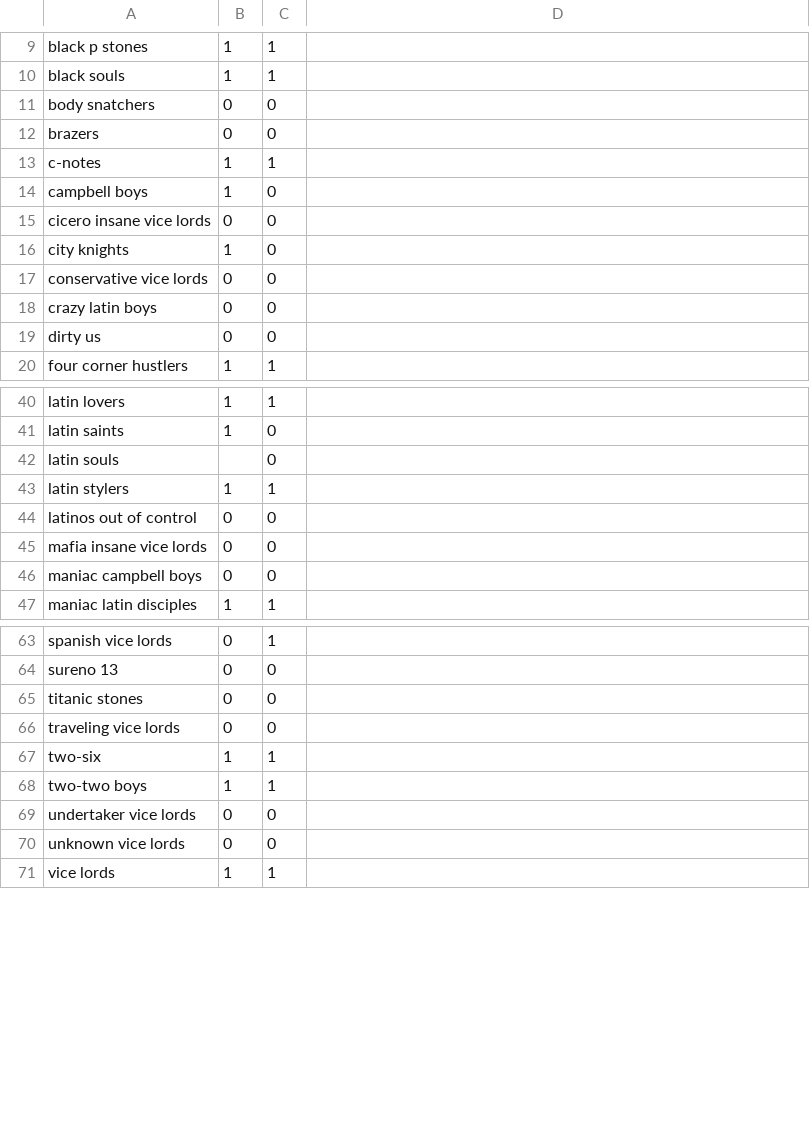
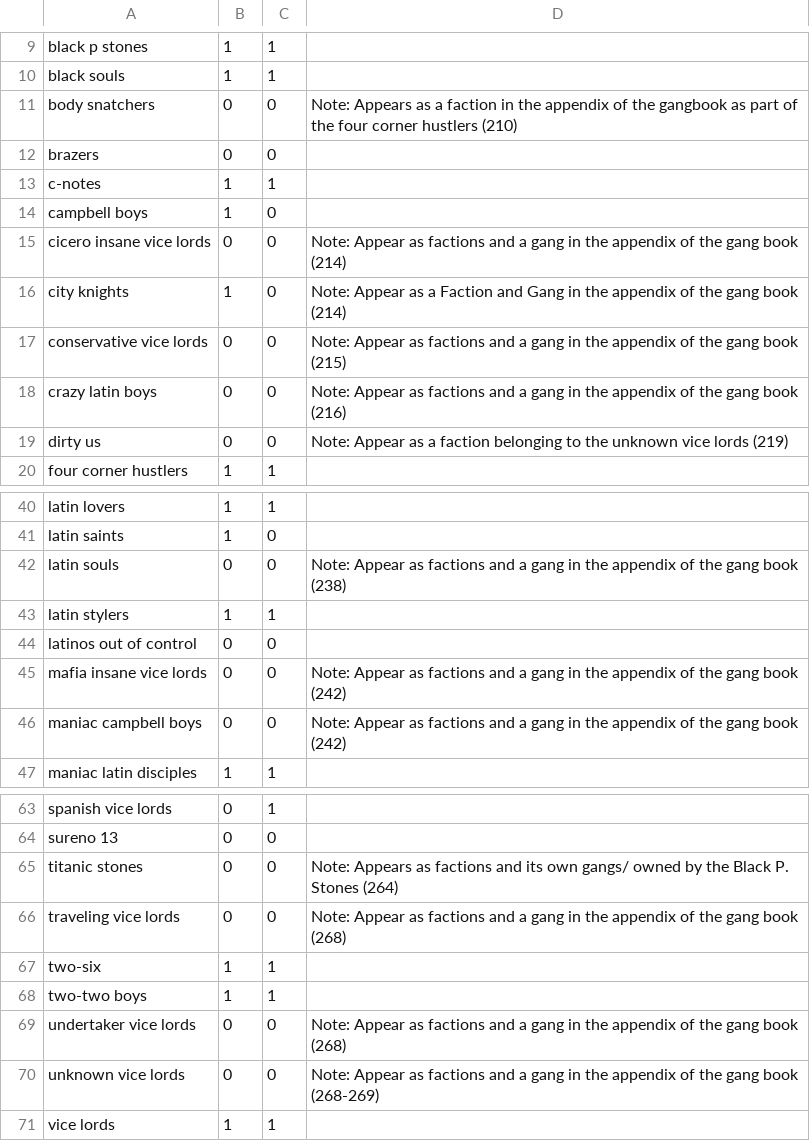
Before and after one commit to brendancooley/gangs, a CSV file: 03_output/chicago/territory/gang.names.csv, drawn as a sheet; only a part is shown, gaps mark what is left out; the diff covers the shown part only.

Commit message:
Update gang.names.csv

```diff
--- a/03_output/chicago/territory/gang.names.csv
+++ b/03_output/chicago/territory/gang.names.csv
@@ -10,3 +10,3 @@ black p stones,1,1,
 black souls,1,1,
-body snatchers,0,0,
+body snatchers,0,0,Note: Appears as a faction in the appendix of the gangbook as part of the four corner hustlers (210)
 brazers,0,0,
@@ -14,7 +14,7 @@ c-notes,1,1,
 campbell boys,1,0,
-cicero insane vice lords,0,0,
-city knights,1,0,
-conservative vice lords,0,0,
-crazy latin boys,0,0,
-dirty us,0,0,
+cicero insane vice lords,0,0,Note: Appear as factions and a gang in the appendix of the gang book (214)
+city knights,1,0,Note: Appear as a Faction and Gang in the appendix of the gang book (214)
+conservative vice lords,0,0,Note: Appear as factions and a gang in the appendix of the gang book (215)
+crazy latin boys,0,0,Note: Appear as factions and a gang in the appendix of the gang book (216)
+dirty us,0,0,Note: Appear as a faction belonging to the unknown vice lords (219)
 four corner hustlers,1,1,
@@ -41,7 +41,7 @@ latin lovers,1,1,
 latin saints,1,0,
-latin souls,,0,
+latin souls,0,0,Note: Appear as factions and a gang in the appendix of the gang book (238)
 latin stylers,1,1,
 latinos out of control,0,0,
-mafia insane vice lords,0,0,
-maniac campbell boys,0,0,
+mafia insane vice lords,0,0,Note: Appear as factions and a gang in the appendix of the gang book (242)
+maniac campbell boys,0,0,Note: Appear as factions and a gang in the appendix of the gang book (242)
 maniac latin disciples,1,1,
@@ -64,8 +64,8 @@ spanish vice lords,0,1,
 sureno 13,0,0,
-titanic stones,0,0,
-traveling vice lords,0,0,
+titanic stones,0,0,Note: Appears as factions and its own gangs/ owned by the Black P. Stones (264)
+traveling vice lords,0,0,Note: Appear as factions and a gang in the appendix of the gang book (268)
 two-six,1,1,
 two-two boys,1,1,
-undertaker vice lords,0,0,
-unknown vice lords,0,0,
+undertaker vice lords,0,0,Note: Appear as factions and a gang in the appendix of the gang book (268)
+unknown vice lords,0,0,Note: Appear as factions and a gang in the appendix of the gang book (268-269)
 vice lords,1,1,
```
Also changed, not shown: 1 edited cell elsewhere in this file.
